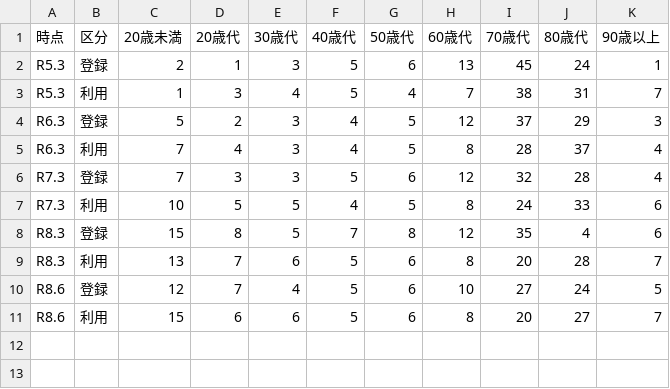
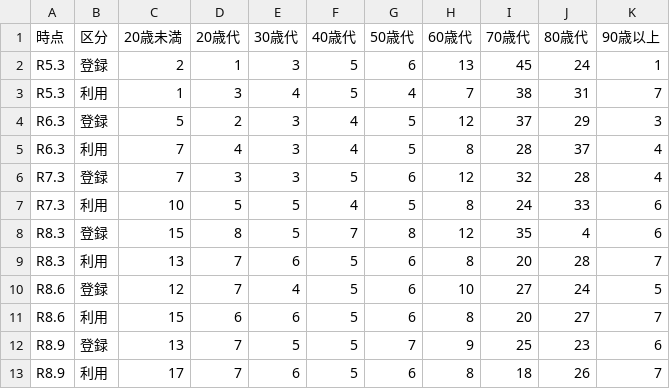
Before and after one commit to kken78/choisoko-hino-dashboard, a CSV file: data/age.csv, drawn as a sheet; the diff names each change by its address in the sheet, - before the commit and + after, or states it on an @@ line.

```diff
--- a/data/age.csv
+++ b/data/age.csv
+row 12: R8.9 | 登録 | 13 | 7 | 5 | 5 | 7 | 9 | 25 | 23 | 6
+row 13: R8.9 | 利用 | 17 | 7 | 6 | 5 | 6 | 8 | 18 | 26 | 7
```
Also changed, not shown: data/area.csv, data/booking_timing.csv, 10 other files.
